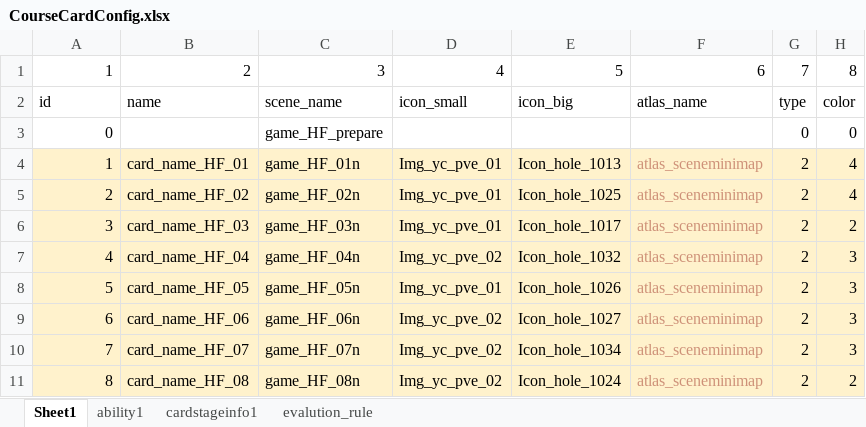
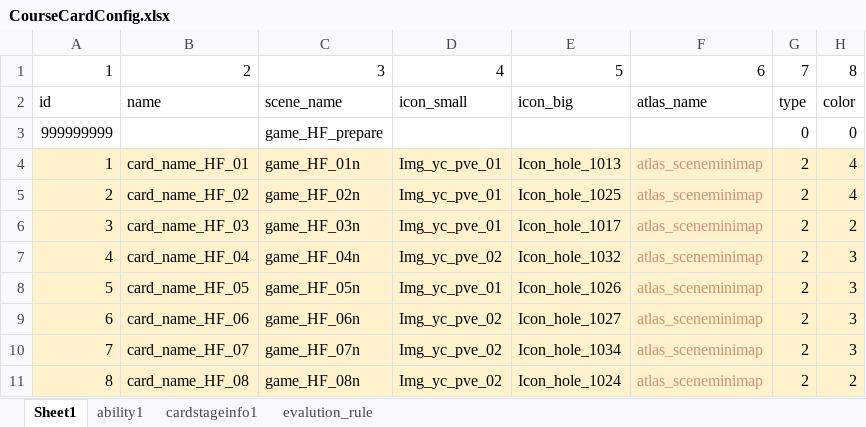
Before and after one commit to IntelHeartPrime/Gamedev_Tools, an Excel workbook: CourseCardSystem/Card/CourseCardConfig.xlsx, sheet Sheet1, drawn as a sheet; only a part is shown; values as stored, in another font and other column widths than the file's, no borders; charts and pictures not drawn; the diff names each change by its address in the sheet, - before the commit and + after, or states it on an @@ line.

```diff
--- a/CourseCardSystem/Card/CourseCardConfig.xlsx (sheet Sheet1)
+++ b/CourseCardSystem/Card/CourseCardConfig.xlsx (sheet Sheet1)
-A3: 0
+A3: 999999999
```
Also changed, not shown: sheet evalution_rule, sheet ability1, CourseCardSystem/Group/CourseCardGroupConfig.xlsx, CourseCardSystem/HomeField/HomeFieldConfig.xlsx, 8 other files.
